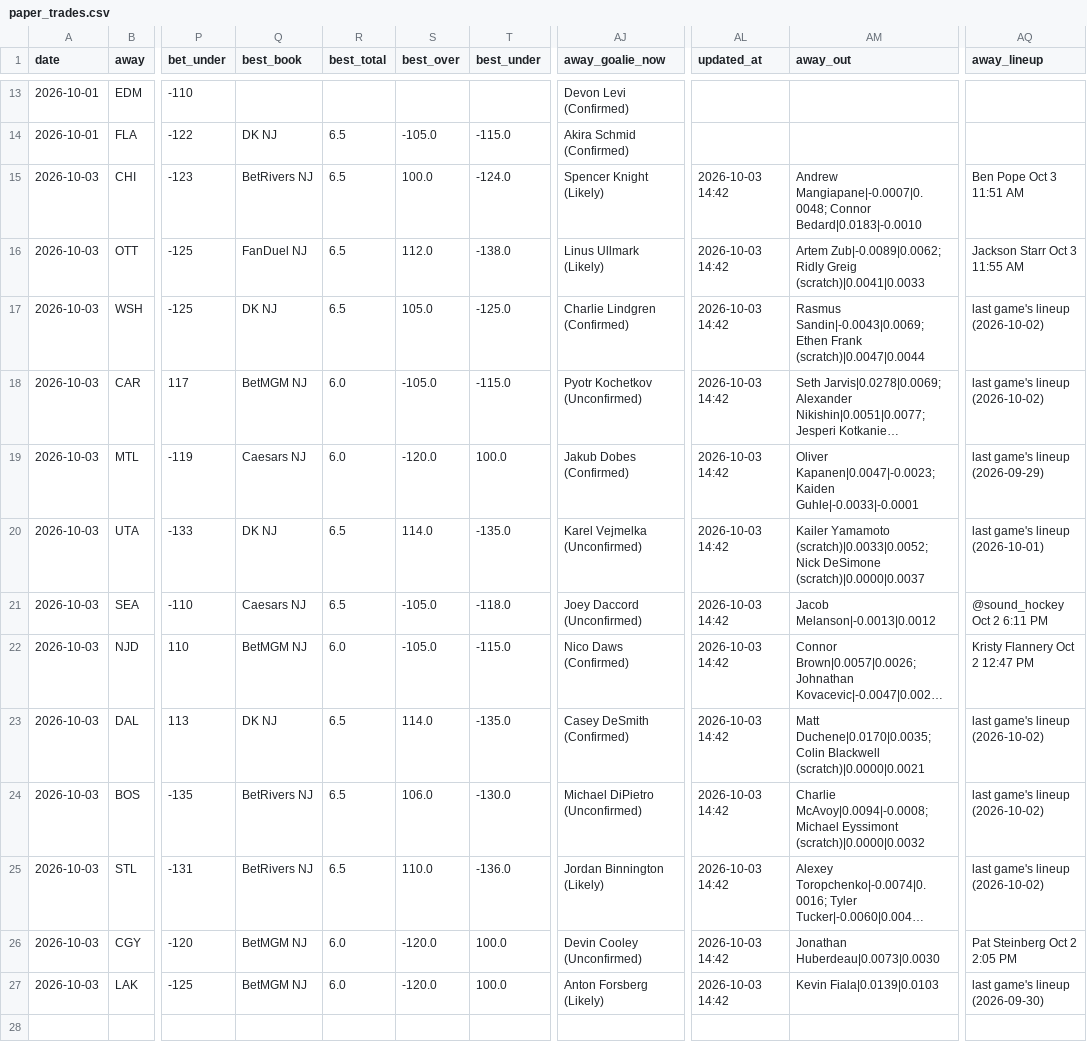
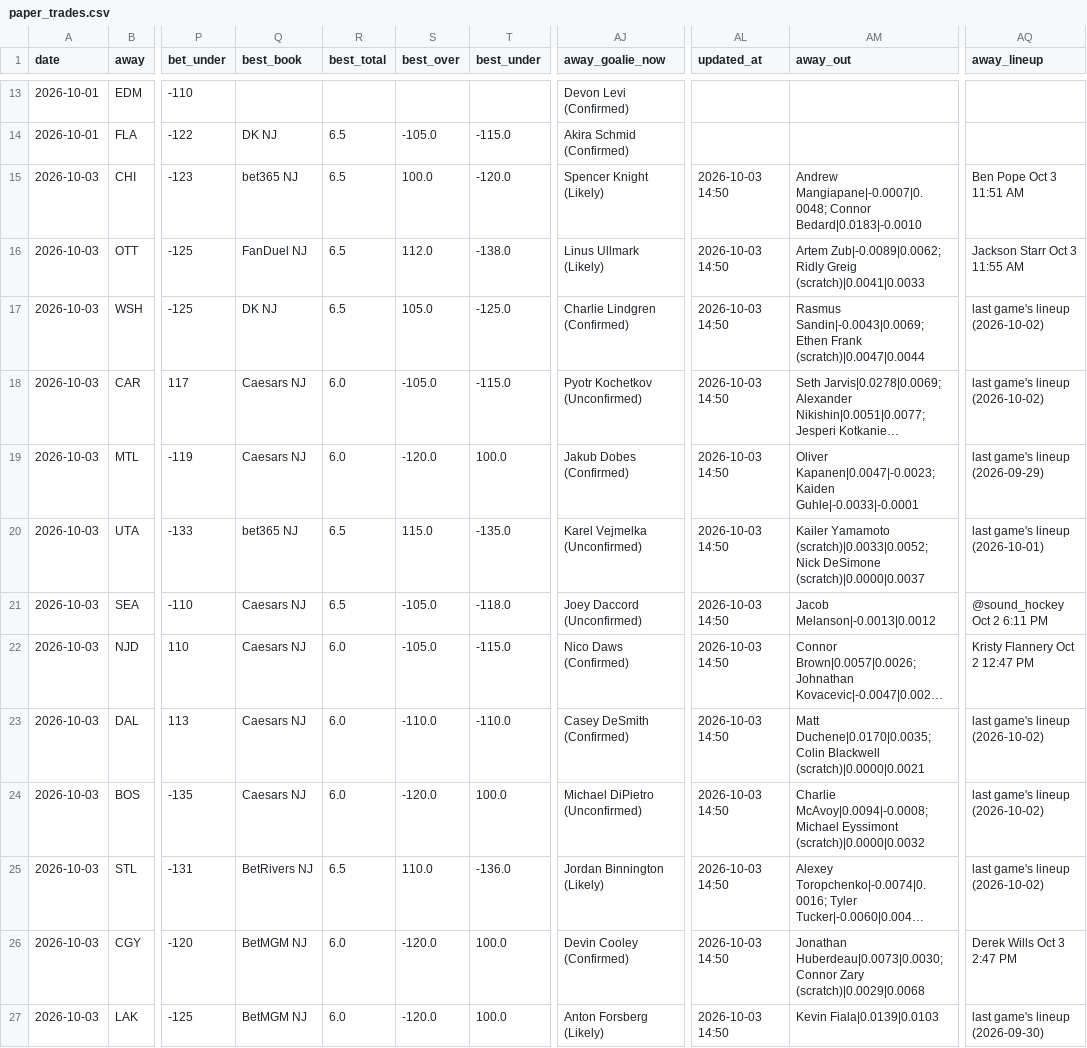
Before and after one commit to Prezbo8/NHL-total-model, a CSV file: data/paper_trades.csv, drawn as a sheet; only a part is shown, gaps mark what is left out; long unchanged cells end in …; the diff names each change by its address in the sheet, - before the commit and + after, or states it on an @@ line.

```diff
--- a/data/paper_trades.csv
+++ b/data/paper_trades.csv
-Q15 (best_book): BetRivers NJ
+Q15 (best_book): bet365 NJ
-T15 (best_under): -124.0
+T15 (best_under): -120.0
-AL15:AL27 (updated_at): 2026-10-03 14:42
+AL15:AL27 (updated_at): 2026-10-03 14:50
-Q18 (best_book): BetMGM NJ
+Q18 (best_book): Caesars NJ
-Q20 (best_book): DK NJ
+Q20 (best_book): bet365 NJ
-S20 (best_over): 114.0
+S20 (best_over): 115.0
-Q22 (best_book): BetMGM NJ
+Q22 (best_book): Caesars NJ
-Q23 (best_book): DK NJ
+Q23 (best_book): Caesars NJ
-R23:R24 (best_total): 6.5
+R23:R24 (best_total): 6.0
-S23 (best_over): 114.0
+S23 (best_over): -110.0
-T23 (best_under): -135.0
+T23 (best_under): -110.0
-Q24 (best_book): BetRivers NJ
+Q24 (best_book): Caesars NJ
-S24 (best_over): 106.0
+S24 (best_over): -120.0
-T24 (best_under): -130.0
+T24 (best_under): 100.0
-AJ26 (away_goalie_now): Devin Cooley (Unconfirmed)
+AJ26 (away_goalie_now): Devin Cooley (Confirmed)
-AM26 (away_out): Jonathan Huberdeau|0.0073|0.0030
+AM26 (away_out): Jonathan Huberdeau|0.0073|0.0030; Connor Zary (scratch)|0.0029|0.0068
-AQ26 (away_lineup): Pat Steinberg Oct 2 2:05 PM
+AQ26 (away_lineup): Derek Wills Oct 3 2:47 PM
```
Also changed, not shown: 2 other files.
